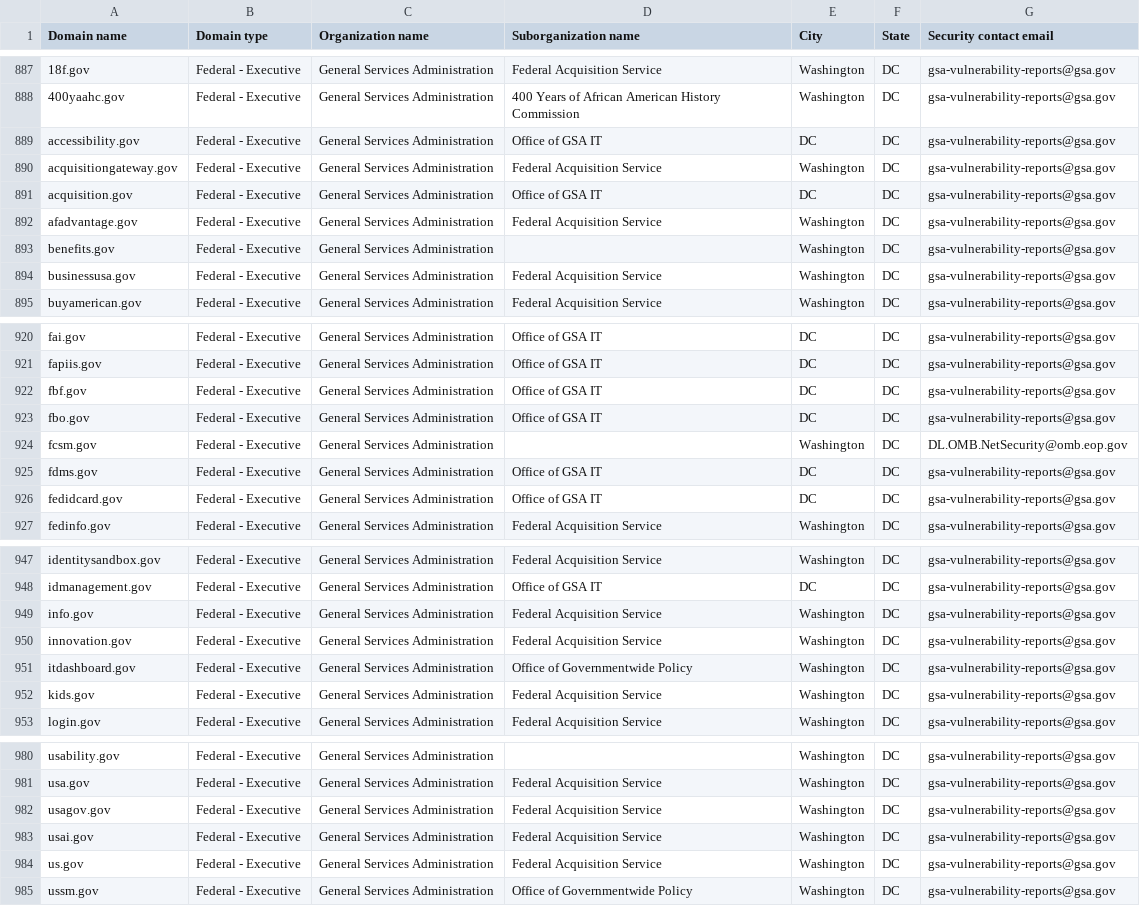
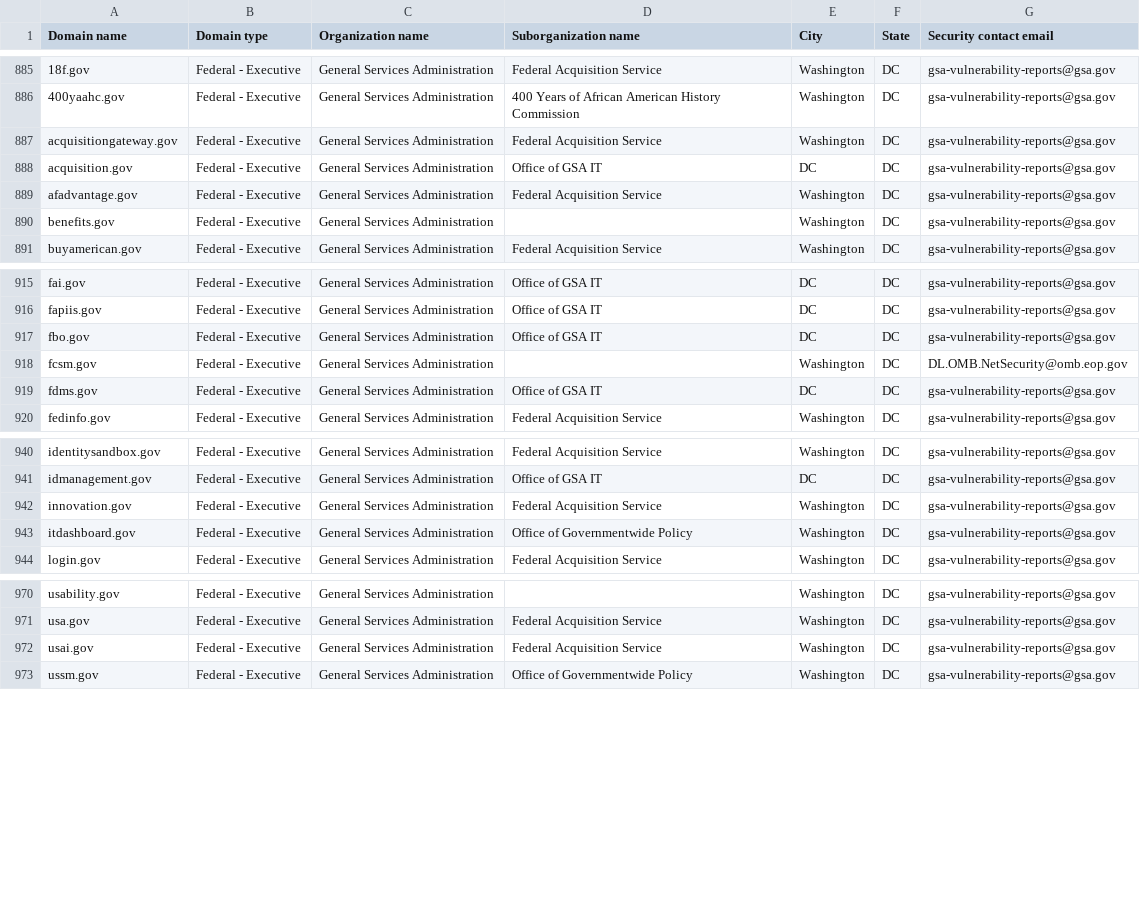
Before and after one commit to zandercymatics/dotgov-data, a CSV file: current-federal.csv, drawn as a sheet; only a part is shown, gaps mark what is left out; the diff covers the shown part only; the diff names each change by its address in the sheet, - before the commit and + after, or states it on an @@ line.

Commit message:
Flat: latest data (2026-08-06T08:49:09.599Z) {   "date": "2026-08-06T08:49:09.599Z",   "files": [     {       "name": "current-federal.csv",       "deltaBytes": -1819,       "source": "https://manage.get.gov/api/v1/get-report/current-federal"     },     {       "name": "current-full.csv",       "deltaBytes": -1471,       "source": "https://manage.get.gov/api/v1/get-report/current-full"     }   ] }

```diff
--- a/current-federal.csv
+++ b/current-federal.csv
-row 889: accessibility.gov | Federal - Executive | General Services Administration | Office of GSA IT | DC | DC | gsa-vulnerability-reports@gsa.gov
-row 894: businessusa.gov | Federal - Executive | General Services Administration | Federal Acquisition Service | Washington | DC | gsa-vulnerability-reports@gsa.gov
-row 922: fbf.gov | Federal - Executive | General Services Administration | Office of GSA IT | DC | DC | gsa-vulnerability-reports@gsa.gov
-row 926: fedidcard.gov | Federal - Executive | General Services Administration | Office of GSA IT | DC | DC | gsa-vulnerability-reports@gsa.gov
-row 949: info.gov | Federal - Executive | General Services Administration | Federal Acquisition Service | Washington | DC | gsa-vulnerability-reports@gsa.gov
-row 952: kids.gov | Federal - Executive | General Services Administration | Federal Acquisition Service | Washington | DC | gsa-vulnerability-reports@gsa.gov
-row 982: usagov.gov | Federal - Executive | General Services Administration | Federal Acquisition Service | Washington | DC | gsa-vulnerability-reports@gsa.gov
-row 984: us.gov | Federal - Executive | General Services Administration | Federal Acquisition Service | Washington | DC | gsa-vulnerability-reports@gsa.gov
```
Also changed, not shown: 5 removed rows and 1 edited cell elsewhere in this file, 1 other file.
